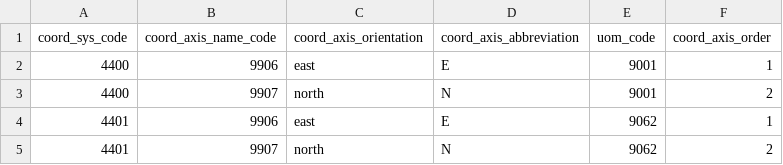
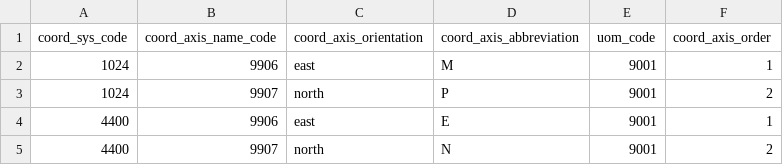
Before and after one commit to aashish24/gdal-svn, a CSV file: data/coordinate_axis.csv, drawn as a sheet; only a part is shown; the shorter side is filled out with more unchanged rows.

```diff
--- a/data/coordinate_axis.csv
+++ b/data/coordinate_axis.csv
@@ -1,2 +1,4 @@
 coord_sys_code,coord_axis_name_code,coord_axis_orientation,coord_axis_abbreviation,uom_code,coord_axis_order
+1024,9906,east,M,9001,1
+1024,9907,north,P,9001,2
 4400,9906,east,E,9001,1
```
Also changed, not shown: data/ellipsoid.csv, data/gcs.override.csv, 6 other files.
